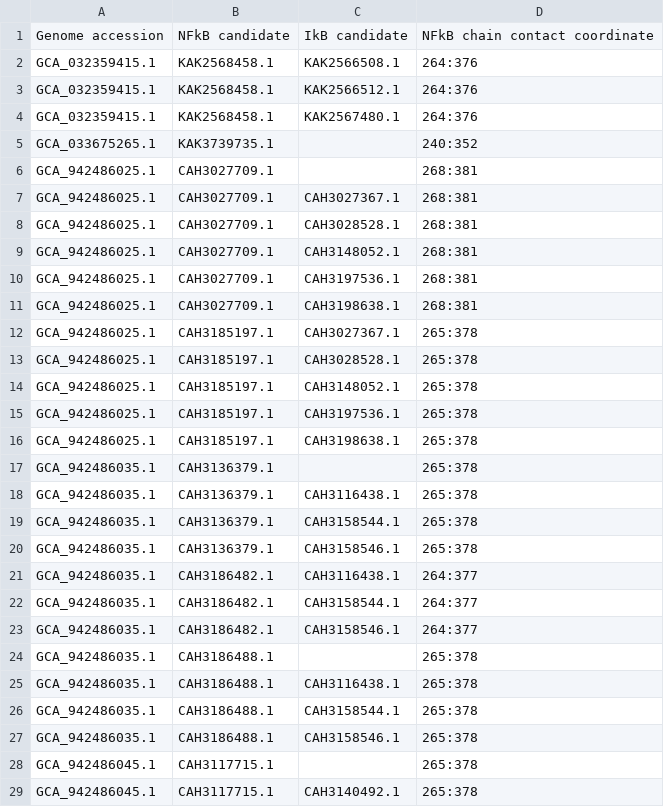
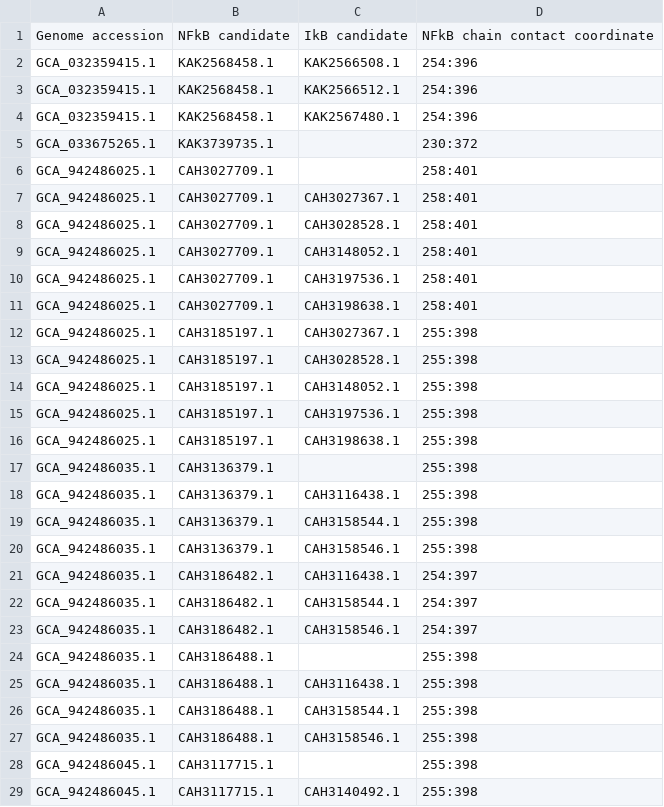
Before and after one commit to benjiec/tangle-coral, a TSV file: notes/ikb/cn_nfkb_and_ikb_pairs.tsv, drawn as a sheet; only a part is shown; the diff covers the shown part only.

```diff
--- a/notes/ikb/cn_nfkb_and_ikb_pairs.tsv
+++ b/notes/ikb/cn_nfkb_and_ikb_pairs.tsv
@@ -1,29 +1,29 @@
 Genome accession	NFkB candidate	IkB candidate	NFkB chain contact coordinate
-GCA_032359415.1	KAK2568458.1	KAK2566508.1	264:376
-GCA_032359415.1	KAK2568458.1	KAK2566512.1	264:376
-GCA_032359415.1	KAK2568458.1	KAK2567480.1	264:376
-GCA_033675265.1	KAK3739735.1		240:352
-GCA_942486025.1	CAH3027709.1		268:381
-GCA_942486025.1	CAH3027709.1	CAH3027367.1	268:381
-GCA_942486025.1	CAH3027709.1	CAH3028528.1	268:381
-GCA_942486025.1	CAH3027709.1	CAH3148052.1	268:381
-GCA_942486025.1	CAH3027709.1	CAH3197536.1	268:381
-GCA_942486025.1	CAH3027709.1	CAH3198638.1	268:381
-GCA_942486025.1	CAH3185197.1	CAH3027367.1	265:378
-GCA_942486025.1	CAH3185197.1	CAH3028528.1	265:378
-GCA_942486025.1	CAH3185197.1	CAH3148052.1	265:378
-GCA_942486025.1	CAH3185197.1	CAH3197536.1	265:378
-GCA_942486025.1	CAH3185197.1	CAH3198638.1	265:378
-GCA_942486035.1	CAH3136379.1		265:378
-GCA_942486035.1	CAH3136379.1	CAH3116438.1	265:378
-GCA_942486035.1	CAH3136379.1	CAH3158544.1	265:378
-GCA_942486035.1	CAH3136379.1	CAH3158546.1	265:378
-GCA_942486035.1	CAH3186482.1	CAH3116438.1	264:377
-GCA_942486035.1	CAH3186482.1	CAH3158544.1	264:377
-GCA_942486035.1	CAH3186482.1	CAH3158546.1	264:377
-GCA_942486035.1	CAH3186488.1		265:378
-GCA_942486035.1	CAH3186488.1	CAH3116438.1	265:378
-GCA_942486035.1	CAH3186488.1	CAH3158544.1	265:378
-GCA_942486035.1	CAH3186488.1	CAH3158546.1	265:378
-GCA_942486045.1	CAH3117715.1		265:378
-GCA_942486045.1	CAH3117715.1	CAH3140492.1	265:378
+GCA_032359415.1	KAK2568458.1	KAK2566508.1	254:396
+GCA_032359415.1	KAK2568458.1	KAK2566512.1	254:396
+GCA_032359415.1	KAK2568458.1	KAK2567480.1	254:396
+GCA_033675265.1	KAK3739735.1		230:372
+GCA_942486025.1	CAH3027709.1		258:401
+GCA_942486025.1	CAH3027709.1	CAH3027367.1	258:401
+GCA_942486025.1	CAH3027709.1	CAH3028528.1	258:401
+GCA_942486025.1	CAH3027709.1	CAH3148052.1	258:401
+GCA_942486025.1	CAH3027709.1	CAH3197536.1	258:401
+GCA_942486025.1	CAH3027709.1	CAH3198638.1	258:401
+GCA_942486025.1	CAH3185197.1	CAH3027367.1	255:398
+GCA_942486025.1	CAH3185197.1	CAH3028528.1	255:398
+GCA_942486025.1	CAH3185197.1	CAH3148052.1	255:398
+GCA_942486025.1	CAH3185197.1	CAH3197536.1	255:398
+GCA_942486025.1	CAH3185197.1	CAH3198638.1	255:398
+GCA_942486035.1	CAH3136379.1		255:398
+GCA_942486035.1	CAH3136379.1	CAH3116438.1	255:398
+GCA_942486035.1	CAH3136379.1	CAH3158544.1	255:398
+GCA_942486035.1	CAH3136379.1	CAH3158546.1	255:398
+GCA_942486035.1	CAH3186482.1	CAH3116438.1	254:397
+GCA_942486035.1	CAH3186482.1	CAH3158544.1	254:397
+GCA_942486035.1	CAH3186482.1	CAH3158546.1	254:397
+GCA_942486035.1	CAH3186488.1		255:398
+GCA_942486035.1	CAH3186488.1	CAH3116438.1	255:398
+GCA_942486035.1	CAH3186488.1	CAH3158544.1	255:398
+GCA_942486035.1	CAH3186488.1	CAH3158546.1	255:398
+GCA_942486045.1	CAH3117715.1		255:398
+GCA_942486045.1	CAH3117715.1	CAH3140492.1	255:398
```
Also changed, not shown: 68 edited cells elsewhere in this file, 3 other files.
